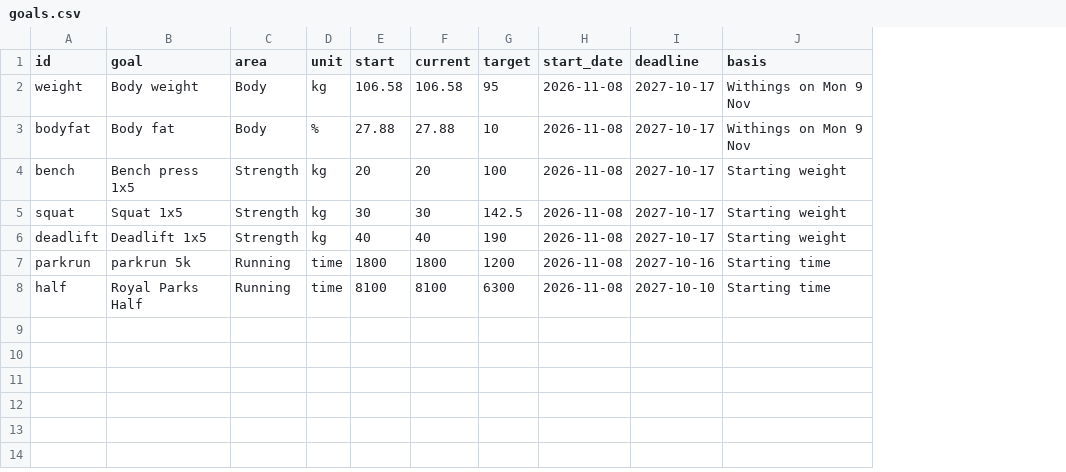
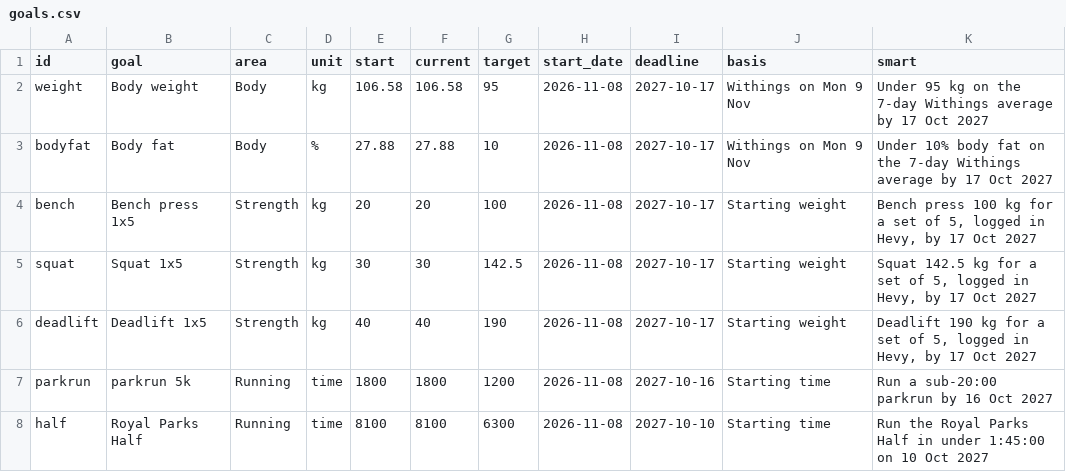
Before and after one commit to dgcoops/fitness-goals-dashboard, a CSV file: data/manual/goals.csv, drawn as a sheet; the diff names each change by its address in the sheet, - before the commit and + after, or states it on an @@ line.

```diff
--- a/data/manual/goals.csv
+++ b/data/manual/goals.csv
+column K (smart), rows 2-8: Under 95 kg on the 7-day Withings average by 17 Oct 2027 | Under 10% body fat on the 7-day Withings average by 17 Oct 2027 | Bench press 100 kg for a set of 5, logged in Hevy, by 17 Oct 2027 | Squat 142.5 kg for a set of 5, logged in Hevy, by 17 Oct 2027 | Deadlift 190 kg for a set of 5, logged in Hevy, by 17 Oct 2027 | Run a sub-20:00 parkrun by 16 Oct 2027 | Run the Royal Parks Half in under 1:45:00 on 10 Oct 2027
```
Also changed, not shown: 3 other files.
